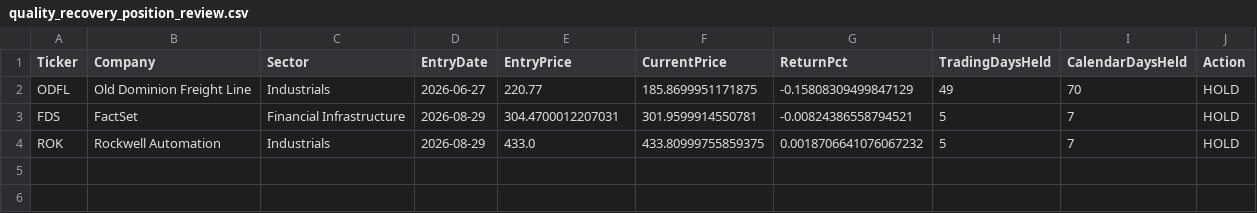
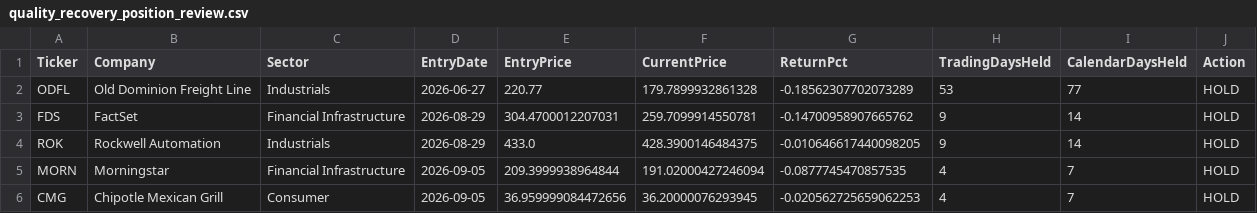
Before and after one commit to vurnumg/quality-recovery, a CSV file: quality_recovery_position_review.csv, drawn as a sheet.

```diff
--- a/quality_recovery_position_review.csv
+++ b/quality_recovery_position_review.csv
@@ -1,4 +1,6 @@
 Ticker,Company,Sector,EntryDate,EntryPrice,CurrentPrice,ReturnPct,TradingDaysHeld,CalendarDaysHeld,Action
-ODFL,Old Dominion Freight Line,Industrials,2026-06-27,220.77,185.8699951171875,-0.15808309499847129,49,70,HOLD
-FDS,FactSet,Financial Infrastructure,2026-08-29,304.4700012207031,301.9599914550781,-0.00824386558794521,5,7,HOLD
-ROK,Rockwell Automation,Industrials,2026-08-29,433.0,433.80999755859375,0.0018706641076067232,5,7,HOLD
+ODFL,Old Dominion Freight Line,Industrials,2026-06-27,220.77,179.7899932861328,-0.18562307702073289,53,77,HOLD
+FDS,FactSet,Financial Infrastructure,2026-08-29,304.4700012207031,259.7099914550781,-0.14700958907665762,9,14,HOLD
+ROK,Rockwell Automation,Industrials,2026-08-29,433.0,428.3900146484375,-0.010646617440098205,9,14,HOLD
+MORN,Morningstar,Financial Infrastructure,2026-09-05,209.3999938964844,191.02000427246094,-0.0877745470857535,4,7,HOLD
+CMG,Chipotle Mexican Grill,Consumer,2026-09-05,36.959999084472656,36.20000076293945,-0.020562725659062253,4,7,HOLD
```
Also changed, not shown: portfolio_quality_recovery.csv, quality_recovery_full_universe_scan.csv, 2 other files.
